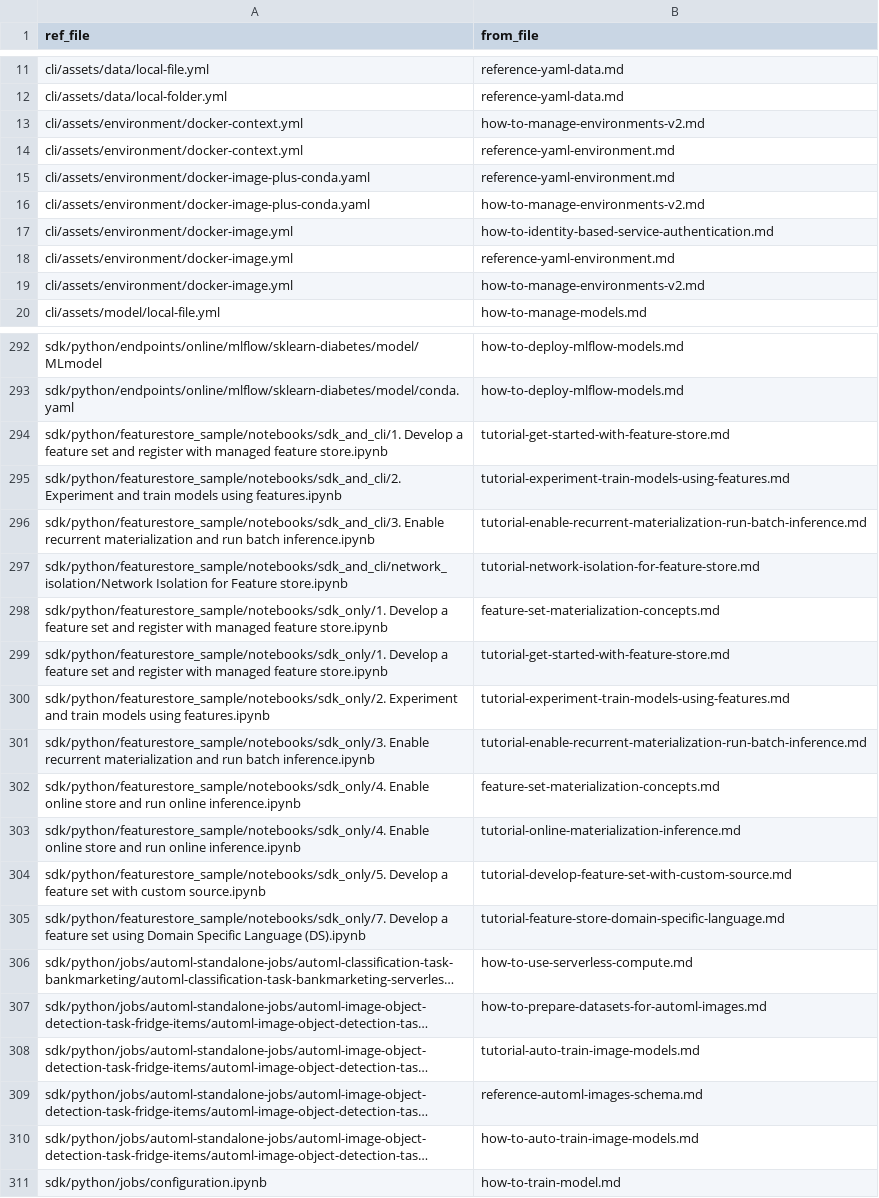
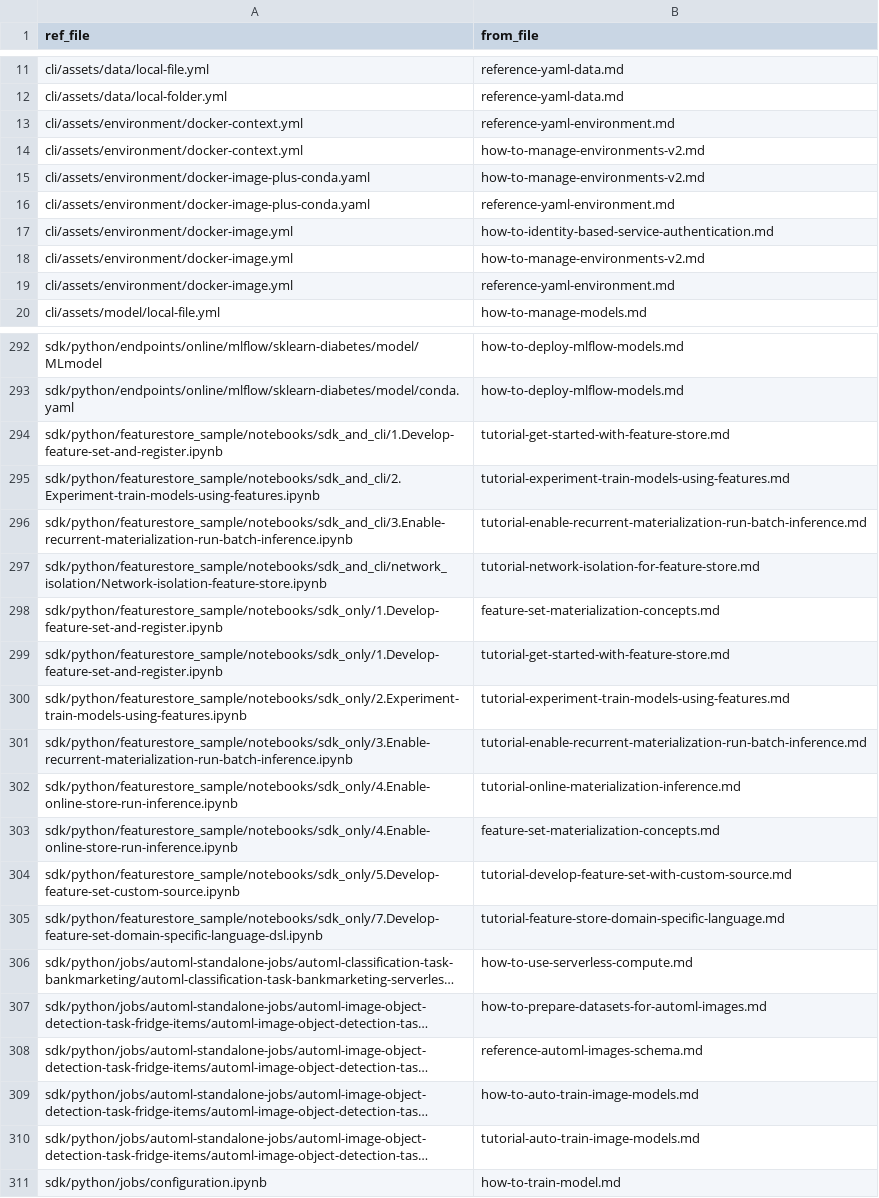
Before and after one commit to sdgilley/learn-tools, a CSV file: GitHub/refs-found.csv, drawn as a sheet; only a part is shown, gaps mark what is left out; long unchanged cells end in …; removed rows and columns are numbered as before the commit, all else as after; the diff covers the shown part only; the diff names each change by its address in the sheet, - before the commit and + after, or states it on an @@ line.

```diff
--- a/GitHub/refs-found.csv
+++ b/GitHub/refs-found.csv
@@ row 14 moved to row 13: cli/assets/environment/docker-context.ym… @@
@@ row 16 moved to row 15: cli/assets/environment/docker-image-plus… @@
@@ row 19 moved to row 18: cli/assets/environment/docker-image.yml @@
-A294 (ref_file): sdk/python/featurestore_sample/notebooks/sdk_and_cli/1. Develop a feature set and register with managed feature store.ipynb
+A294 (ref_file): sdk/python/featurestore_sample/notebooks/sdk_and_cli/1.Develop-feature-set-and-register.ipynb
-A295 (ref_file): sdk/python/featurestore_sample/notebooks/sdk_and_cli/2. Experiment and train models using features.ipynb
+A295 (ref_file): sdk/python/featurestore_sample/notebooks/sdk_and_cli/2.Experiment-train-models-using-features.ipynb
-A296 (ref_file): sdk/python/featurestore_sample/notebooks/sdk_and_cli/3. Enable recurrent materialization and run batch inference.ipynb
+A296 (ref_file): sdk/python/featurestore_sample/notebooks/sdk_and_cli/3.Enable-recurrent-materialization-run-batch-inference.ipynb
-A297 (ref_file): sdk/python/featurestore_sample/notebooks/sdk_and_cli/network_isolation/Network Isolation for Feature store.ipynb
+A297 (ref_file): sdk/python/featurestore_sample/notebooks/sdk_and_cli/network_isolation/Network-isolation-feature-store.ipynb
-A298:A299 (ref_file): sdk/python/featurestore_sample/notebooks/sdk_only/1. Develop a feature set and register with managed feature store.ipynb
+A298:A299 (ref_file): sdk/python/featurestore_sample/notebooks/sdk_only/1.Develop-feature-set-and-register.ipynb
-A300 (ref_file): sdk/python/featurestore_sample/notebooks/sdk_only/2. Experiment and train models using features.ipynb
+A300 (ref_file): sdk/python/featurestore_sample/notebooks/sdk_only/2.Experiment-train-models-using-features.ipynb
-A301 (ref_file): sdk/python/featurestore_sample/notebooks/sdk_only/3. Enable recurrent materialization and run batch inference.ipynb
+A301 (ref_file): sdk/python/featurestore_sample/notebooks/sdk_only/3.Enable-recurrent-materialization-run-batch-inference.ipynb
-row 302: sdk/python/featurestore_sample/notebooks/sdk_only/4. Enable online store and run online inference.ipynb | feature-set-materialization-concepts.md
-A302 (ref_file): sdk/python/featurestore_sample/notebooks/sdk_only/4. Enable online store and run online inference.ipynb
+A302 (ref_file): sdk/python/featurestore_sample/notebooks/sdk_only/4.Enable-online-store-run-inference.ipynb
+row 303: sdk/python/featurestore_sample/notebooks/sdk_only/4.Enable-online-store-run-inference.ipynb | feature-set-materialization-concepts.md
-A304 (ref_file): sdk/python/featurestore_sample/notebooks/sdk_only/5. Develop a feature set with custom source.ipynb
+A304 (ref_file): sdk/python/featurestore_sample/notebooks/sdk_only/5.Develop-feature-set-custom-source.ipynb
-A305 (ref_file): sdk/python/featurestore_sample/notebooks/sdk_only/7. Develop a feature set using Domain Specific Language (DS).ipynb
+A305 (ref_file): sdk/python/featurestore_sample/notebooks/sdk_only/7.Develop-feature-set-domain-specific-language-dsl.ipynb
@@ row 308 moved to row 310: sdk/python/jobs/automl-standalone-jobs/a… @@
```
Also changed, not shown: 1 removed row and 28 moved rows elsewhere in this file, GitHub/tutorials.csv, code-counts.csv, 1 other file.
